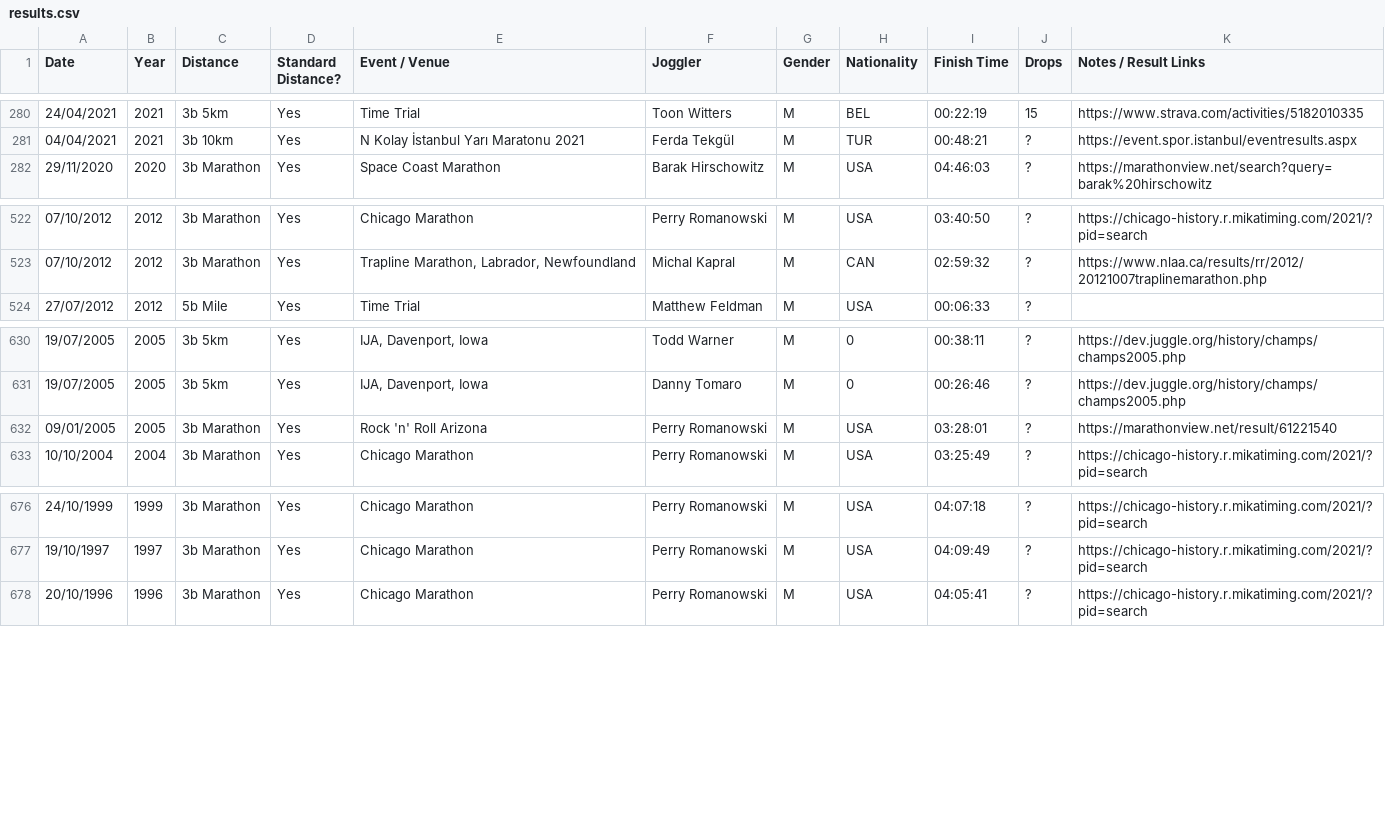
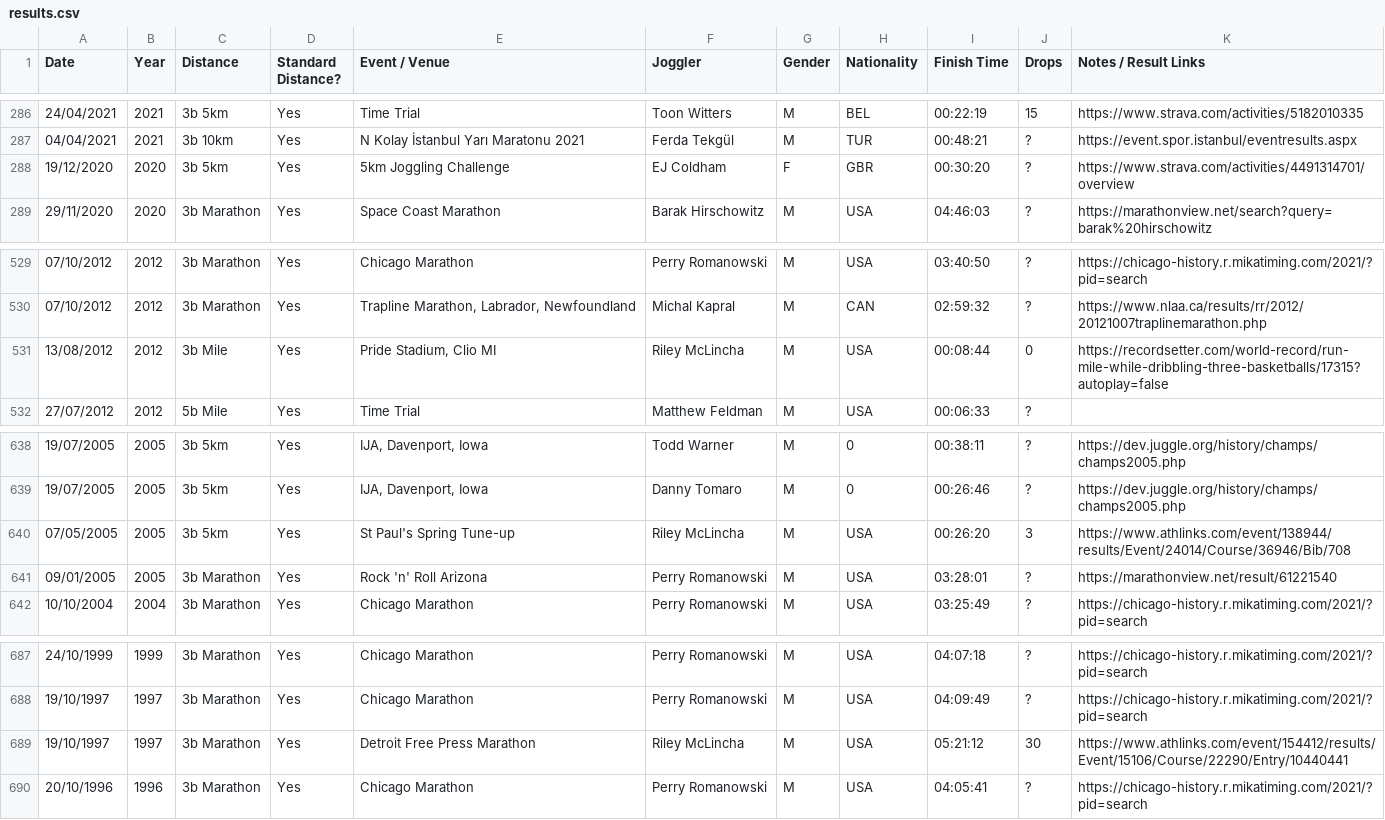
Before and after one commit to joggling-results/results, a CSV file: results.csv, drawn as a sheet; only a part is shown, gaps mark what is left out; the diff covers the shown part only; the diff names each change by its address in the sheet, - before the commit and + after, or states it on an @@ line.

```diff
--- a/results.csv
+++ b/results.csv
+row 288: 19/12/2020 | 2020 | 3b 5km | Yes | 5km Joggling Challenge | EJ Coldham | F | GBR | 00:30:20 | ? | https://www.strava.com/activities/4491314701/overview
+row 531: 13/08/2012 | 2012 | 3b Mile | Yes | Pride Stadium, Clio MI | Riley McLincha | M | USA | 00:08:44 | 0 | https://recordsetter.com/world-record/run-mile-while-dribbling-three-basketballs/17315?autoplay=false
+row 640: 07/05/2005 | 2005 | 3b 5km | Yes | St Paul's Spring Tune-up | Riley McLincha | M | USA | 00:26:20 | 3 | https://www.athlinks.com/event/138944/results/Event/24014/Course/36946/Bib/708
+row 689: 19/10/1997 | 1997 | 3b Marathon | Yes | Detroit Free Press Marathon | Riley McLincha | M | USA | 05:21:12 | 30 | https://www.athlinks.com/event/154412/results/Event/15106/Course/22290/Entry/10440441
```
Also changed, not shown: 8 added rows elsewhere in this file, 1 other file.
